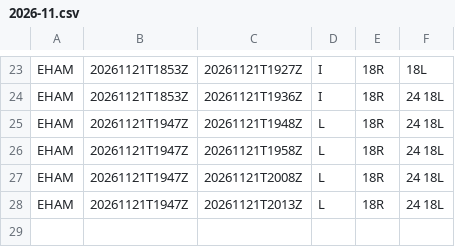
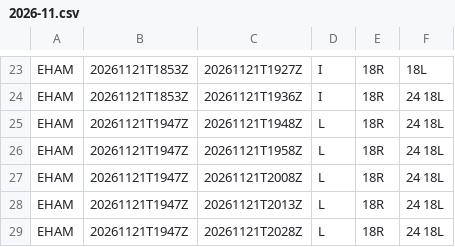
Before and after one commit to honghebincsg/pegasus-fid-gist, a CSV file: atis-history/EHAM/2026-11.csv, drawn as a sheet; only a part is shown, gaps mark what is left out; the diff names each change by its address in the sheet, - before the commit and + after, or states it on an @@ line.

```diff
--- a/atis-history/EHAM/2026-11.csv
+++ b/atis-history/EHAM/2026-11.csv
+row 29: EHAM | 20261121T1947Z | 20261121T2028Z | L | 18R | 24 18L
```
Also changed, not shown: atis-history/ZGSZ/2026-11.csv, 1 other file.
